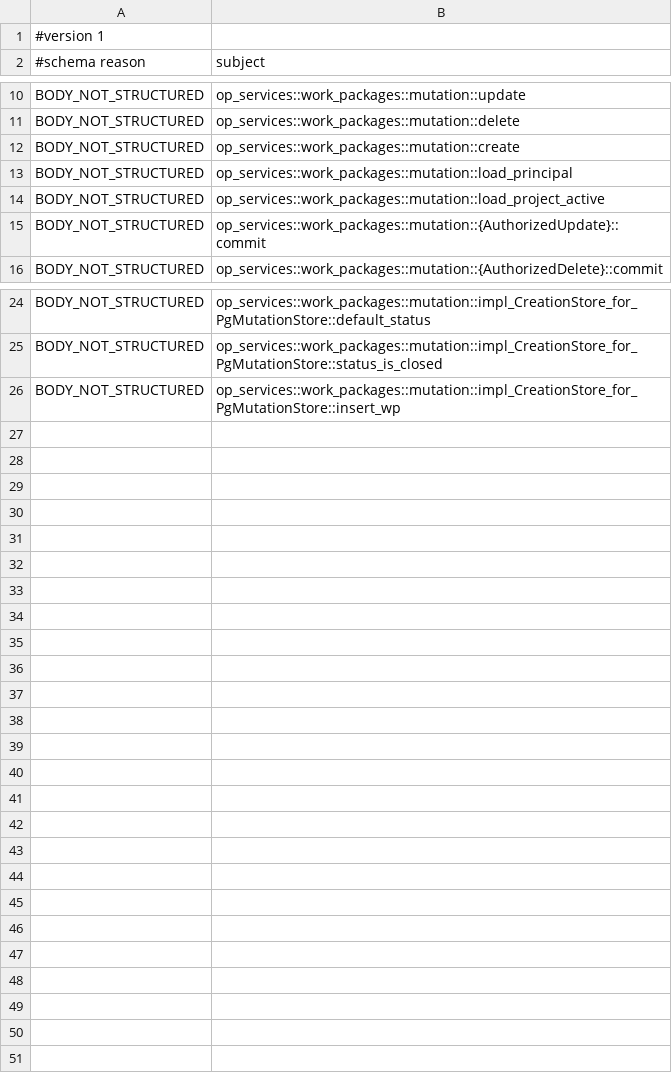
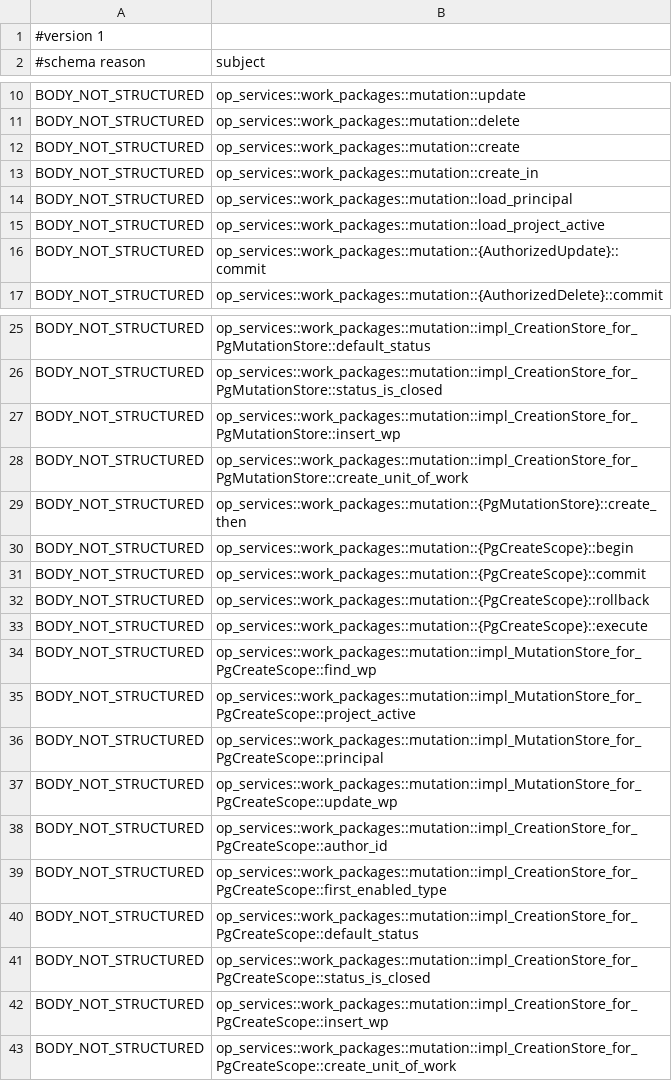
Before and after one commit to AdaWorldAPI/openproject-nexgen-rs, a TSV file: oracle/charon/op_services.residuals.tsv, drawn as a sheet; only a part is shown, gaps mark what is left out.

```diff
--- a/oracle/charon/op_services.residuals.tsv
+++ b/oracle/charon/op_services.residuals.tsv
@@ -12,2 +12,3 @@ BODY_NOT_STRUCTURED	op_services::work_packages::mutation::delete
 BODY_NOT_STRUCTURED	op_services::work_packages::mutation::create
+BODY_NOT_STRUCTURED	op_services::work_packages::mutation::create_in
 BODY_NOT_STRUCTURED	op_services::work_packages::mutation::load_principal
@@ -26 +27,17 @@ BODY_NOT_STRUCTURED	op_services::work_packages::mutation::impl_CreationStore_for
 BODY_NOT_STRUCTURED	op_services::work_packages::mutation::impl_CreationStore_for_PgMutationStore::insert_wp
+BODY_NOT_STRUCTURED	op_services::work_packages::mutation::impl_CreationStore_for_PgMutationStore::create_unit_of_work
+BODY_NOT_STRUCTURED	op_services::work_packages::mutation::{PgMutationStore}::create_then
+BODY_NOT_STRUCTURED	op_services::work_packages::mutation::{PgCreateScope}::begin
+BODY_NOT_STRUCTURED	op_services::work_packages::mutation::{PgCreateScope}::commit
+BODY_NOT_STRUCTURED	op_services::work_packages::mutation::{PgCreateScope}::rollback
+BODY_NOT_STRUCTURED	op_services::work_packages::mutation::{PgCreateScope}::execute
+BODY_NOT_STRUCTURED	op_services::work_packages::mutation::impl_MutationStore_for_PgCreateScope::find_wp
+BODY_NOT_STRUCTURED	op_services::work_packages::mutation::impl_MutationStore_for_PgCreateScope::project_active
+BODY_NOT_STRUCTURED	op_services::work_packages::mutation::impl_MutationStore_for_PgCreateScope::principal
+BODY_NOT_STRUCTURED	op_services::work_packages::mutation::impl_MutationStore_for_PgCreateScope::update_wp
+BODY_NOT_STRUCTURED	op_services::work_packages::mutation::impl_CreationStore_for_PgCreateScope::author_id
+BODY_NOT_STRUCTURED	op_services::work_packages::mutation::impl_CreationStore_for_PgCreateScope::first_enabled_type
+BODY_NOT_STRUCTURED	op_services::work_packages::mutation::impl_CreationStore_for_PgCreateScope::default_status
+BODY_NOT_STRUCTURED	op_services::work_packages::mutation::impl_CreationStore_for_PgCreateScope::status_is_closed
+BODY_NOT_STRUCTURED	op_services::work_packages::mutation::impl_CreationStore_for_PgCreateScope::insert_wp
+BODY_NOT_STRUCTURED	op_services::work_packages::mutation::impl_CreationStore_for_PgCreateScope::create_unit_of_work
```
Also changed, not shown: oracle/charon/op_services.files.tsv, 7 other files.
